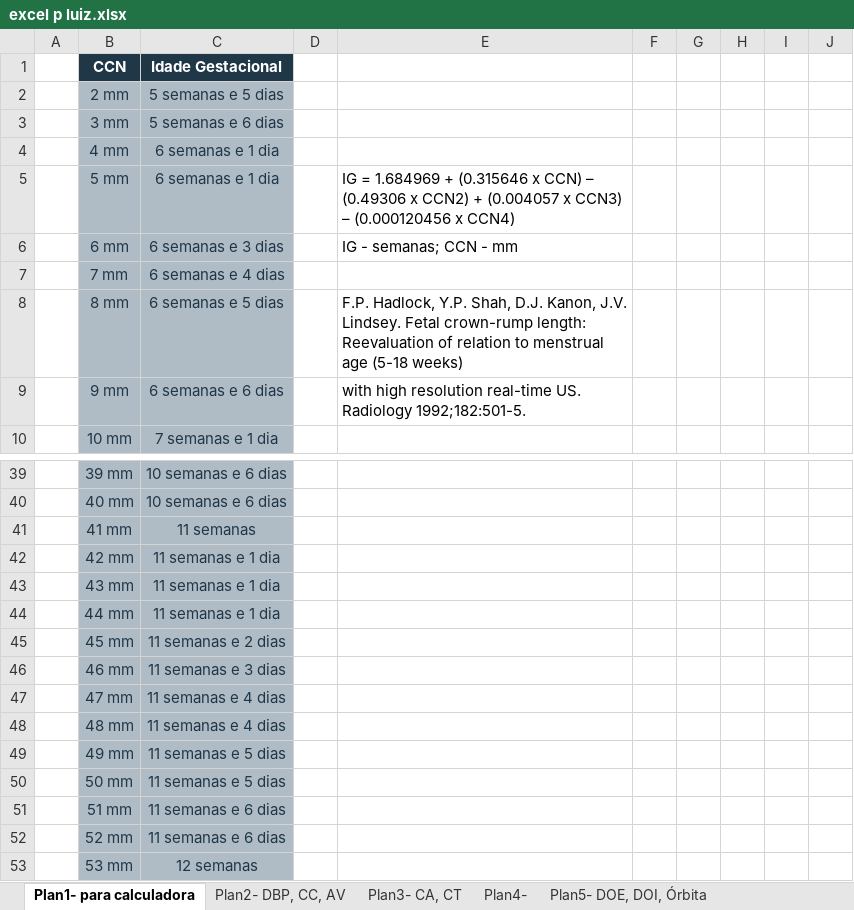
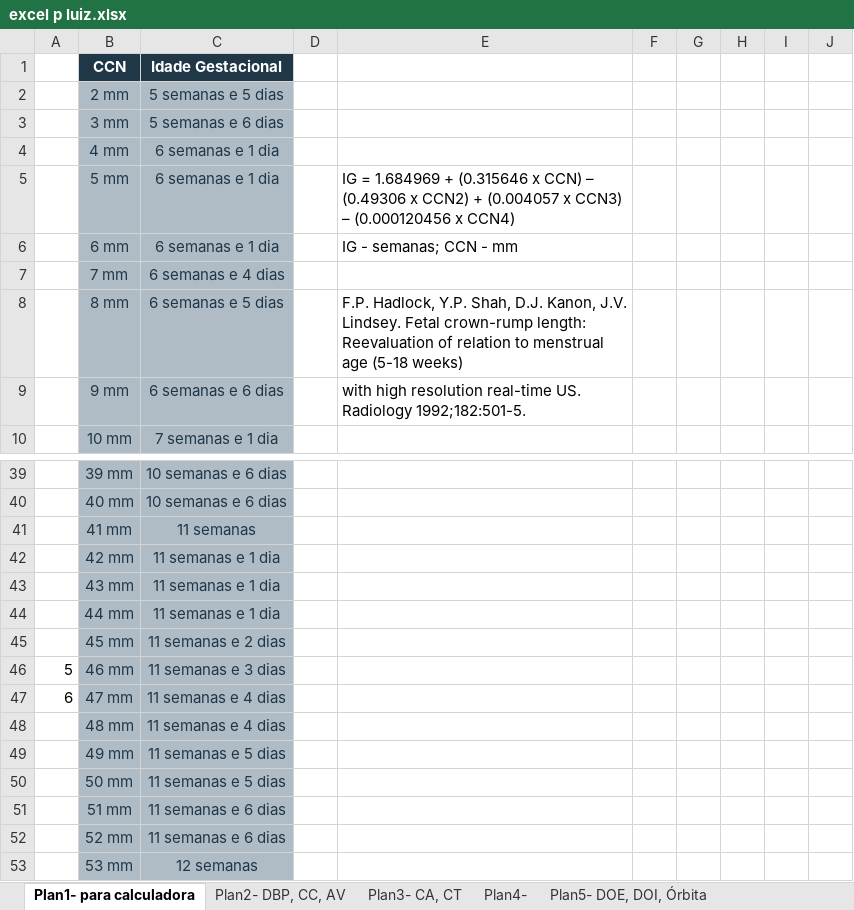
Before and after one commit to luiz-lvj/MedBabyMobile, an Excel workbook: medbaby_csv_excel/excel p luiz.xlsx, sheet Plan1- para calculadora, drawn as a sheet; only a part is shown, gaps mark what is left out; values as stored, in another font and other column widths than the file's, no borders; the diff names each change by its address in the sheet, - before the commit and + after, or states it on an @@ line.

```diff
--- a/medbaby_csv_excel/excel p luiz.xlsx (sheet Plan1- para calculadora)
+++ b/medbaby_csv_excel/excel p luiz.xlsx (sheet Plan1- para calculadora)
-C6 (Idade Gestacional): 6 semanas e 3 dias
+C6 (Idade Gestacional): 6 semanas e 1 dia
-A46: (empty)
+A46: 5
-A47: (empty)
+A47: 6
```
Also changed, not shown: charts or pictures, 4 other files.
